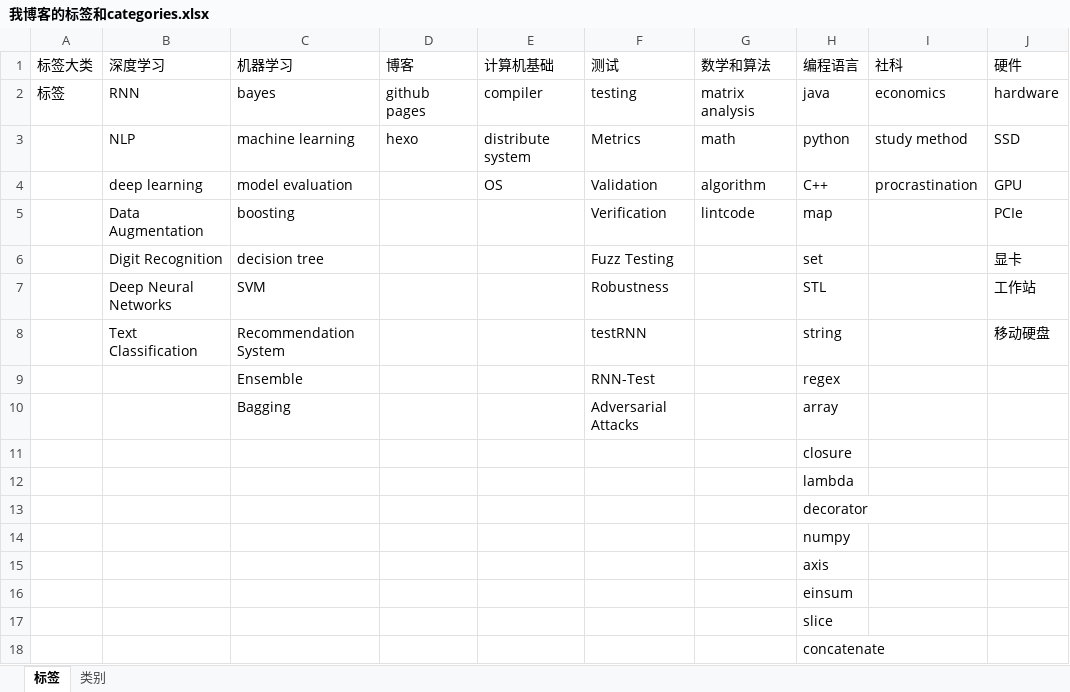
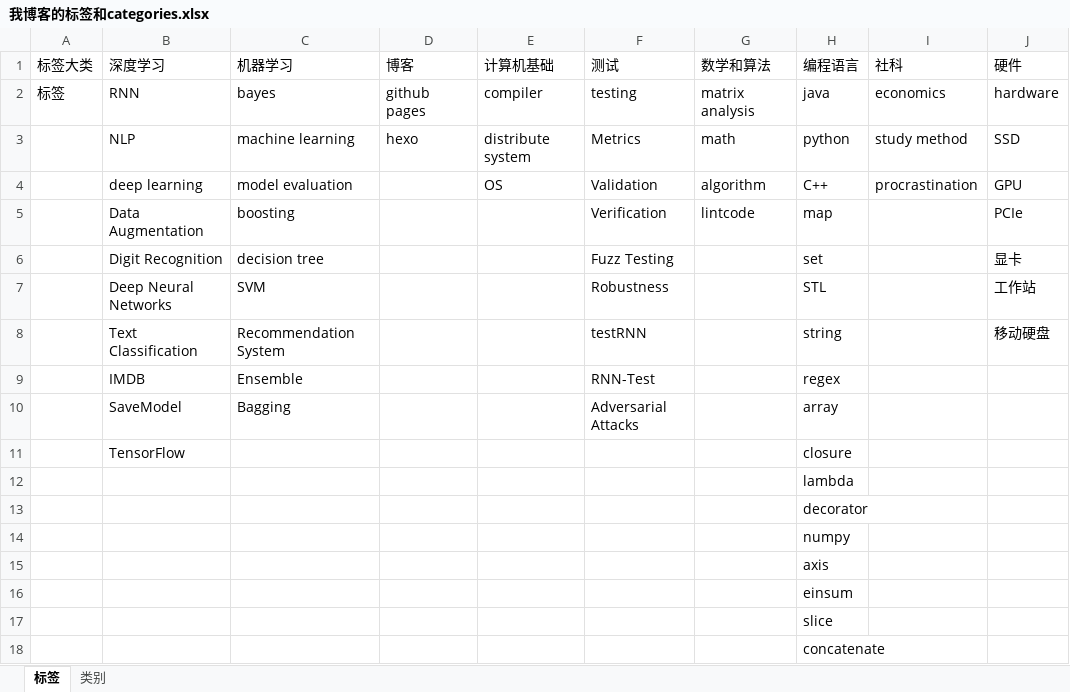
Before and after one commit to superlova/superlova.github.io, an Excel workbook: source/我博客的标签和categories.xlsx, sheet 标签, drawn as a sheet; only a part is shown; values as stored, in another font and other column widths than the file's, no borders; the diff names each change by its address in the sheet, - before the commit and + after, or states it on an @@ line.

```diff
--- a/source/我博客的标签和categories.xlsx (sheet 标签)
+++ b/source/我博客的标签和categories.xlsx (sheet 标签)
-B9 (深度学习): (empty)
+B9 (深度学习): IMDB
-B10 (深度学习): (empty)
+B10 (深度学习): SaveModel
-B11 (深度学习): (empty)
+B11 (深度学习): TensorFlow
```
Also changed, not shown: 2 other files.
